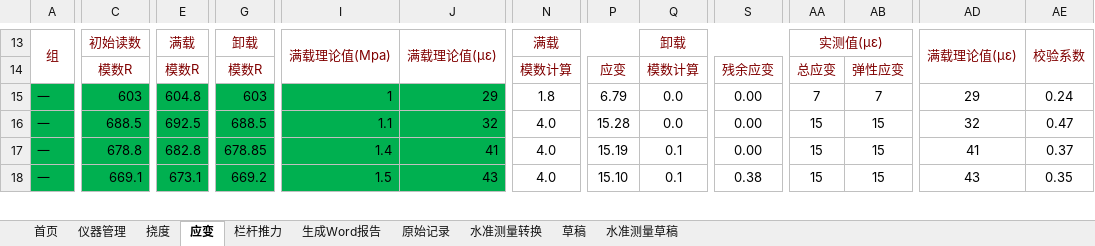
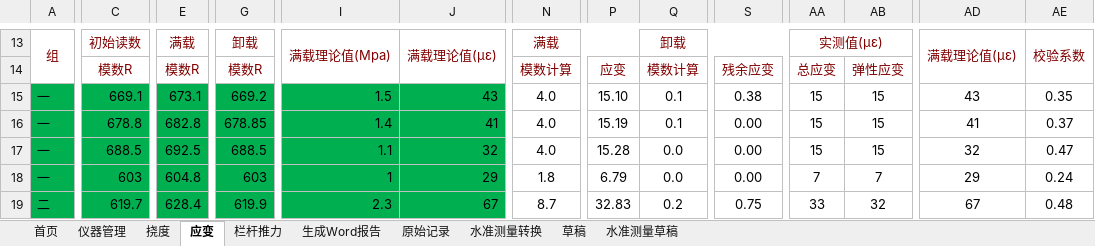
Before and after one commit to zjkl19/AutoReport, an Excel workbook: 自动报告主程序.xlsm, sheet 应变, drawn as a sheet; only a part is shown, gaps mark what is left out; values as stored, in another font and other column widths than the file's, no borders; charts and pictures not drawn; removed rows and columns are numbered as before the commit, all else as after; rows hold the shown columns only; the diff covers the shown part only; the diff names each change by its address in the sheet, - before the commit and + after, or states it on an @@ line.

Commit message:
upgrade original strain processing data in AutoCalcReport

```diff
--- a/自动报告主程序.xlsm (sheet 应变)
+++ b/自动报告主程序.xlsm (sheet 应变)
-C15: 603
+C15: 669.1
-E15: 604.8
+E15: 673.1
-G15: 603
+G15: 669.2
-I15: 1
+I15: 1.5
-J15: 29
+J15: 43
-N15: 1.8
+N15: 4.0
-P15: 6.79
+P15: 15.10
-Q15: 0.0
+Q15: 0.1
-S15: 0.00
+S15: 0.38
-AA15: 7
+AA15: 15
-AB15: 7
+AB15: 15
-AD15: 29
+AD15: 43
-AE15: 0.24
+AE15: 0.35
-row 16: 一 | 688.5 | 692.5 | 688.5 | 1.1 | 32 | 4.0 | 15.28 | 0.0 | 0.00 | 15 | 15 | 32 | 0.47
+row 17: 一 | 688.5 | 692.5 | 688.5 | 1.1 | 32 | 4.0 | 15.28 | 0.0 | 0.00 | 15 | 15 | 32 | 0.47
-C18: 669.1
+C18: 603
-E18: 673.1
+E18: 604.8
-G18: 669.2
+G18: 603
-I18: 1.5
+I18: 1
-J18: 43
+J18: 29
-N18: 4.0
+N18: 1.8
-P18: 15.10
+P18: 6.79
-Q18: 0.1
+Q18: 0.0
-S18: 0.38
+S18: 0.00
-AA18: 15
+AA18: 7
-AB18: 15
+AB18: 7
-AD18: 43
+AD18: 29
-AE18: 0.35
+AE18: 0.24
+row 19: 二 | 619.7 | 628.4 | 619.9 | 2.3 | 67 | 8.7 | 32.83 | 0.2 | 0.75 | 33 | 32 | 67 | 0.48
```
Also changed, not shown: 1 removed row and 58 edited cells elsewhere in this sheet, sheet 挠度, charts or pictures, 8 other files.
